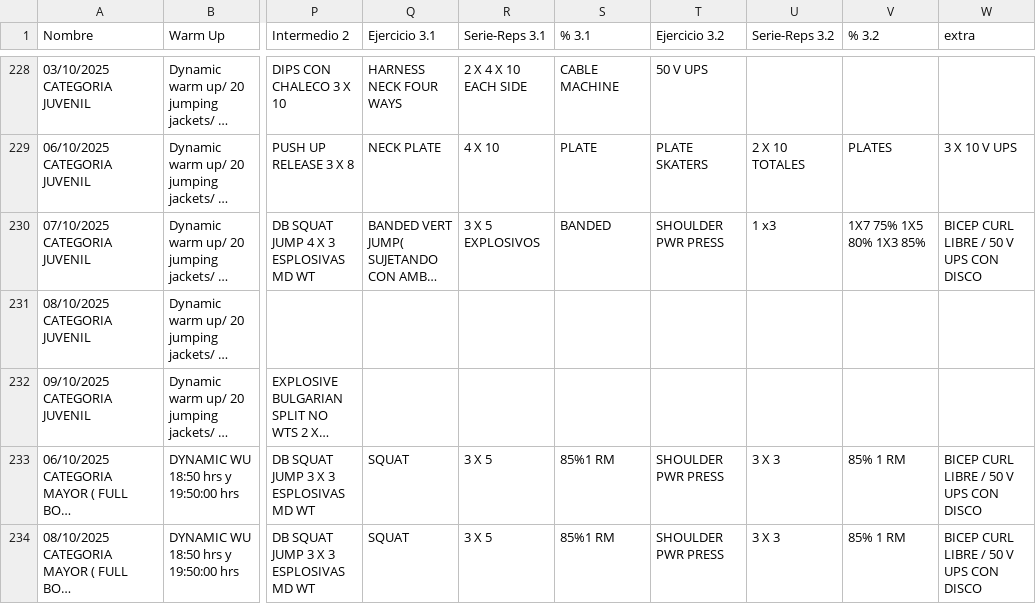
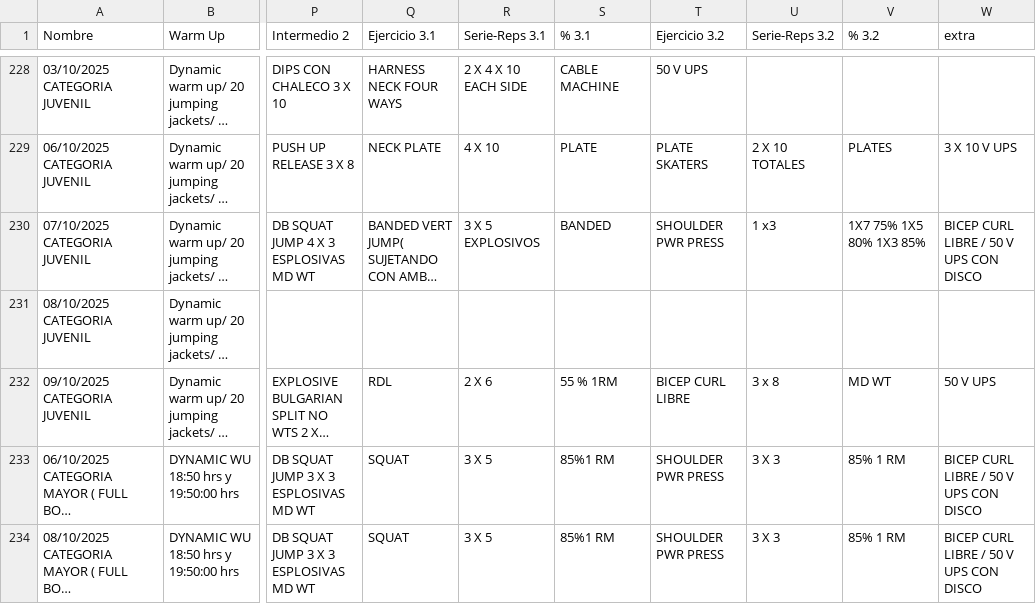
Before and after one commit to zagalseb/APPSVG, a TSV file: Rutinas.tsv, drawn as a sheet; only a part is shown, gaps mark what is left out; long unchanged cells end in …; the diff names each change by its address in the sheet, - before the commit and + after, or states it on an @@ line.

Commit message:
Add files via upload

```diff
--- a/Rutinas.tsv
+++ b/Rutinas.tsv
-Q232 (Ejercicio 3.1): (empty)
+Q232 (Ejercicio 3.1): RDL
-R232 (Serie-Reps 3.1): (empty)
+R232 (Serie-Reps 3.1): 2 X 6
-S232 (% 3.1): (empty)
+S232 (% 3.1): 55 % 1RM
-T232 (Ejercicio 3.2): (empty)
+T232 (Ejercicio 3.2): BICEP CURL LIBRE
-U232 (Serie-Reps 3.2): (empty)
+U232 (Serie-Reps 3.2): 3 x 8
-V232 (% 3.2): (empty)
+V232 (% 3.2): MD WT
-W232 (extra): (empty)
+W232 (extra): 50 V UPS
```
